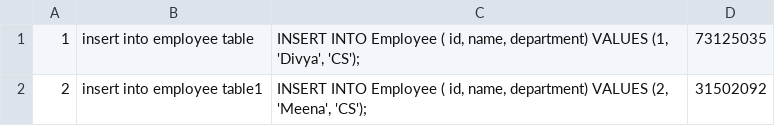
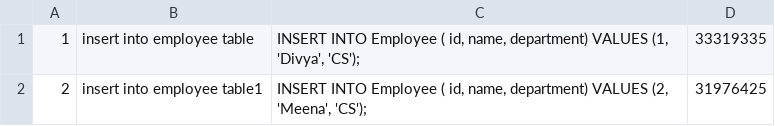
Before and after one commit to DivyaDua/ScalaDatabase-Assignment, a CSV file: MySQLDMLoutput.csv, drawn as a sheet.

```diff
--- a/MySQLDMLoutput.csv
+++ b/MySQLDMLoutput.csv
@@ -1,2 +1,2 @@
-1,  insert into employee table, " INSERT INTO Employee ( id, name, department) VALUES (1, 'Divya', 'CS');", 73125035
-2,  insert into employee table1, "INSERT INTO Employee ( id, name, department) VALUES (2, 'Meena', 'CS');", 31502092
+1,  insert into employee table, " INSERT INTO Employee ( id, name, department) VALUES (1, 'Divya', 'CS');", 33319335
+2,  insert into employee table1, "INSERT INTO Employee ( id, name, department) VALUES (2, 'Meena', 'CS');", 31976425
```
Also changed, not shown: MySQLDDLoutput.csv, SQLiteDDLoutput.csv, 4 other files.
